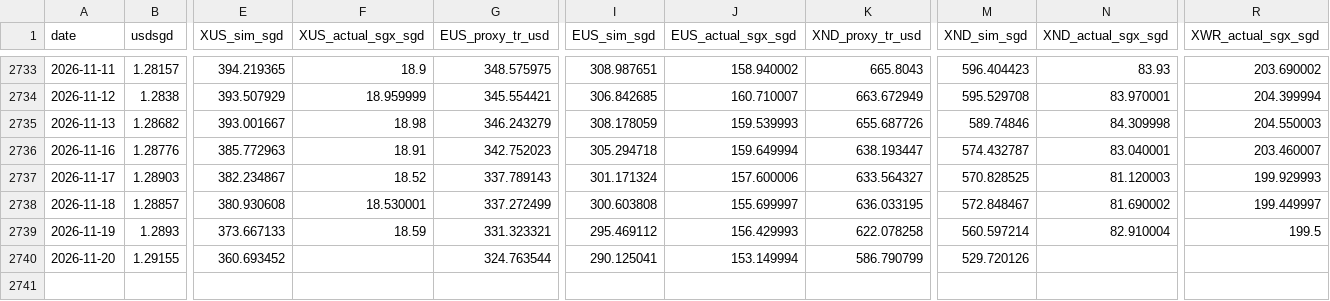
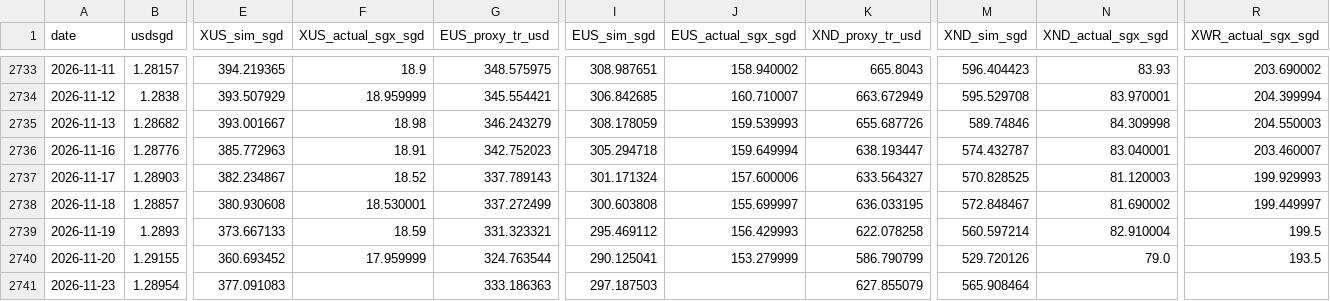
Before and after one commit to pintuwang/ETF, a CSV file: data/backfill_daily.csv, drawn as a sheet; only a part is shown, gaps mark what is left out; rows hold the shown columns only; the diff names each change by its address in the sheet, - before the commit and + after, or states it on an @@ line.

```diff
--- a/data/backfill_daily.csv
+++ b/data/backfill_daily.csv
-F2740 (XUS_actual_sgx_sgd): (empty)
+F2740 (XUS_actual_sgx_sgd): 17.959999
-J2740 (EUS_actual_sgx_sgd): 153.149994
+J2740 (EUS_actual_sgx_sgd): 153.279999
-N2740 (XND_actual_sgx_sgd): (empty)
+N2740 (XND_actual_sgx_sgd): 79.0
-R2740 (XWR_actual_sgx_sgd): (empty)
+R2740 (XWR_actual_sgx_sgd): 193.5
+row 2741: 2026-11-23 | 1.28954 | 377.091083 |  | 333.186363 | 297.187503 |  | 627.855079 | 565.908464
```
Also changed, not shown: data/raw/RSP.csv, data/raw/SGD=X.csv, 9 other files.
